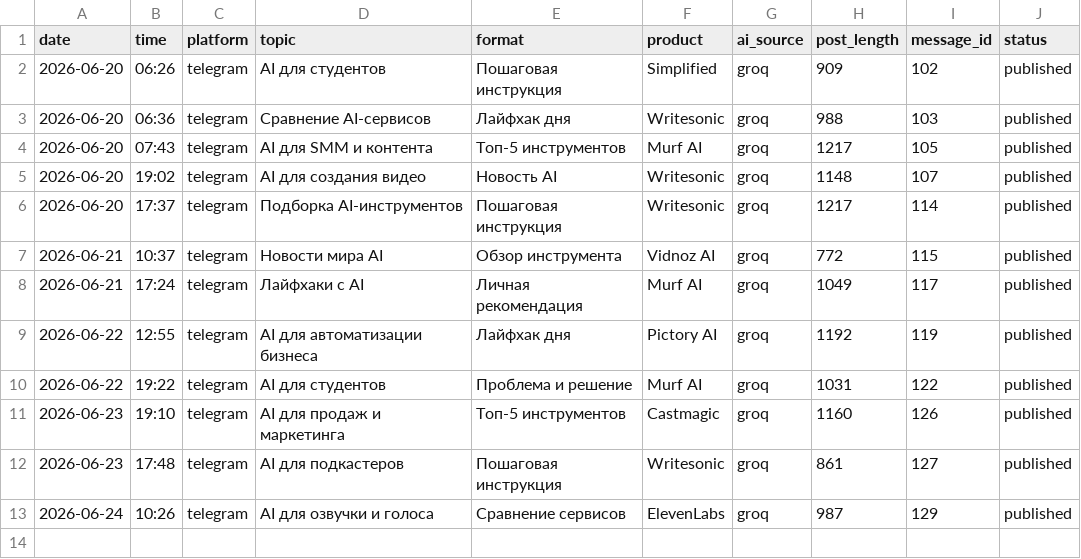
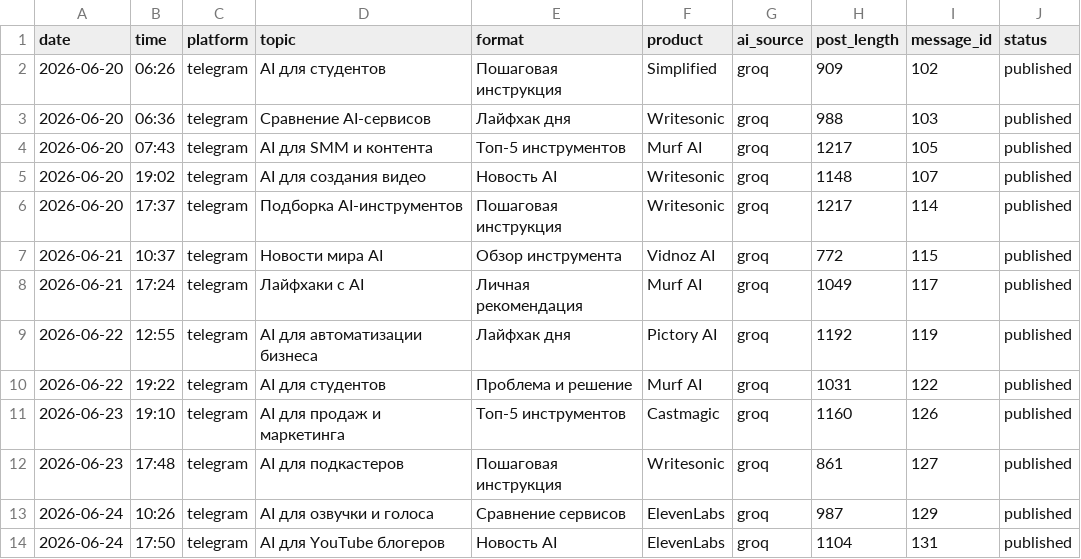
Before and after one commit to Kursha88/ai-affiliate-agents, a CSV file: data/published_posts.csv, drawn as a sheet.

```diff
--- a/data/published_posts.csv
+++ b/data/published_posts.csv
@@ -13 +13,2 @@ date,time,platform,topic,format,product,ai_source,post_length,message_id,status
 2026-06-24,10:26,telegram,AI для озвучки и голоса,Сравнение сервисов,ElevenLabs,groq,987,129,published
+2026-06-24,17:50,telegram,AI для YouTube блогеров,Новость AI,ElevenLabs,groq,1104,131,published
```
Also changed, not shown: 1 other file.
